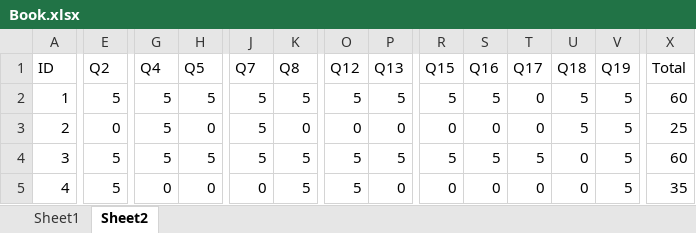
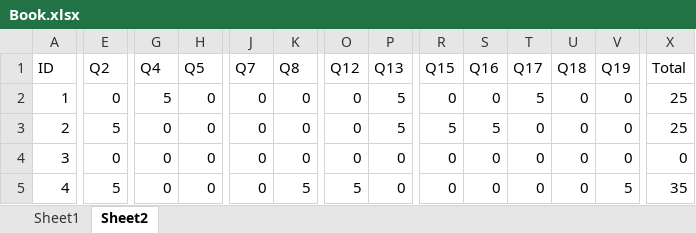
Before and after one commit to Lokeswar-22/MCQ-Krion, an Excel workbook: mcq-backend/Book.xlsx, sheet Sheet2, drawn as a sheet; only a part is shown, gaps mark what is left out; values as stored, in another font and other column widths than the file's, no borders; the diff covers the shown part only; the diff names each change by its address in the sheet, - before the commit and + after, or states it on an @@ line.

```diff
--- a/mcq-backend/Book.xlsx (sheet Sheet2)
+++ b/mcq-backend/Book.xlsx (sheet Sheet2)
-E2 (Q2): 5
+E2 (Q2): 0
-H2 (Q5): 5
+H2 (Q5): 0
-J2:J4 (Q7): 5
+J2:J4 (Q7): 0
-K2 (Q8): 5
+K2 (Q8): 0
-O2 (Q12): 5
+O2 (Q12): 0
-R2 (Q15): 5
+R2 (Q15): 0
-S2 (Q16): 5
+S2 (Q16): 0
-T2 (Q17): 0
+T2 (Q17): 5
-U2:U3 (Q18): 5
+U2:U3 (Q18): 0
-V2:V4 (Q19): 5
+V2:V4 (Q19): 0
-X2 (Total): 60
+X2 (Total): 25
-E3 (Q2): 0
+E3 (Q2): 5
-G3:G4 (Q4): 5
+G3:G4 (Q4): 0
-P3 (Q13): 0
+P3 (Q13): 5
-R3 (Q15): 0
+R3 (Q15): 5
-S3 (Q16): 0
+S3 (Q16): 5
-E4 (Q2): 5
+E4 (Q2): 0
-H4 (Q5): 5
+H4 (Q5): 0
-K4 (Q8): 5
+K4 (Q8): 0
-O4 (Q12): 5
+O4 (Q12): 0
-P4 (Q13): 5
+P4 (Q13): 0
-R4 (Q15): 5
+R4 (Q15): 0
-S4 (Q16): 5
+S4 (Q16): 0
-T4 (Q17): 5
+T4 (Q17): 0
-X4 (Total): 60
+X4 (Total): 0
```
Also changed, not shown: 2 edited cells elsewhere in this sheet, 5 other files.
